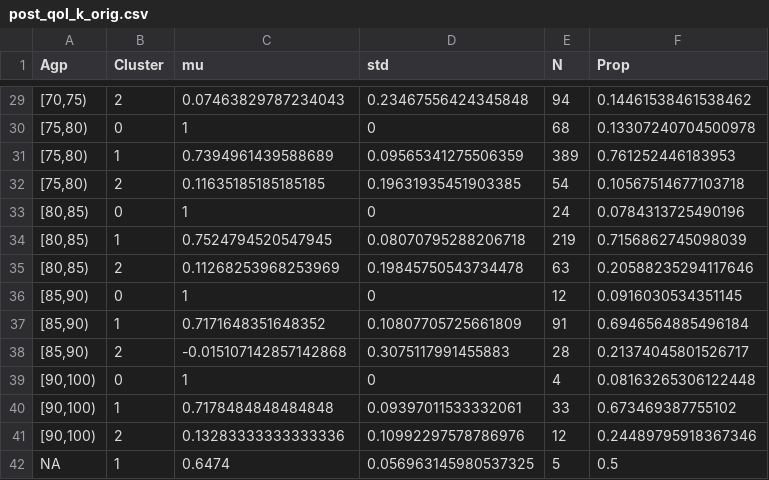
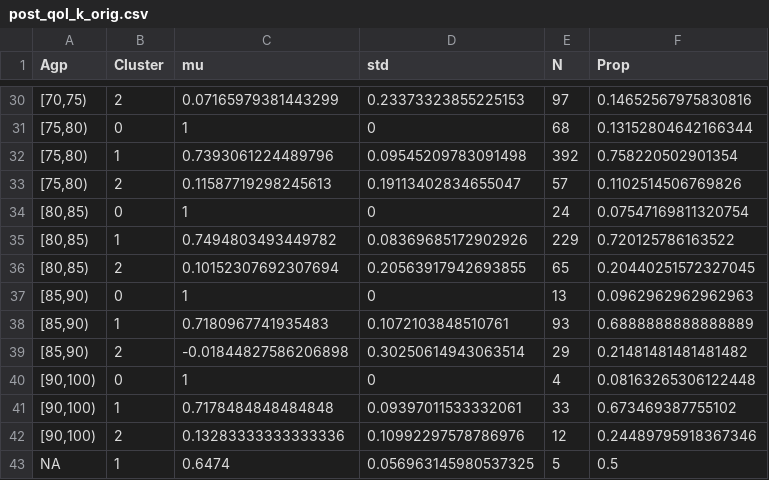
Before and after one commit to TimeWz667/HPRU_HZQoL, a CSV file: posteriors/post_qol_k_orig.csv, drawn as a sheet; only a part is shown, gaps mark what is left out; the diff covers the shown part only.

```diff
--- a/posteriors/post_qol_k_orig.csv
+++ b/posteriors/post_qol_k_orig.csv
@@ -29,11 +30,11 @@ Agp,Cluster,mu,std,N,Prop
-"[70,75)",2,0.07463829787234043,0.23467556424345848,94,0.14461538461538462
-"[75,80)",0,1,0,68,0.13307240704500978
-"[75,80)",1,0.7394961439588689,0.09565341275506359,389,0.761252446183953
-"[75,80)",2,0.11635185185185185,0.19631935451903385,54,0.10567514677103718
-"[80,85)",0,1,0,24,0.0784313725490196
-"[80,85)",1,0.7524794520547945,0.08070795288206718,219,0.7156862745098039
-"[80,85)",2,0.11268253968253969,0.19845750543734478,63,0.20588235294117646
-"[85,90)",0,1,0,12,0.0916030534351145
-"[85,90)",1,0.7171648351648352,0.10807705725661809,91,0.6946564885496184
-"[85,90)",2,-0.015107142857142868,0.3075117991455883,28,0.21374045801526717
+"[70,75)",2,0.07165979381443299,0.23373323855225153,97,0.14652567975830816
+"[75,80)",0,1,0,68,0.13152804642166344
+"[75,80)",1,0.7393061224489796,0.09545209783091498,392,0.758220502901354
+"[75,80)",2,0.11587719298245613,0.19113402834655047,57,0.1102514506769826
+"[80,85)",0,1,0,24,0.07547169811320754
+"[80,85)",1,0.7494803493449782,0.08369685172902926,229,0.720125786163522
+"[80,85)",2,0.10152307692307694,0.20563917942693855,65,0.20440251572327045
+"[85,90)",0,1,0,13,0.0962962962962963
+"[85,90)",1,0.7180967741935483,0.1072103848510761,93,0.6888888888888889
+"[85,90)",2,-0.01844827586206898,0.30250614943063514,29,0.21481481481481482
 "[90,100)",0,1,0,4,0.08163265306122448
```
Also changed, not shown: 1 added row and 92 edited cells elsewhere in this file, docs/tabs/QALY_loss_stats_orig.csv, pars/pars_ql_orig.csv, 39 other files.
